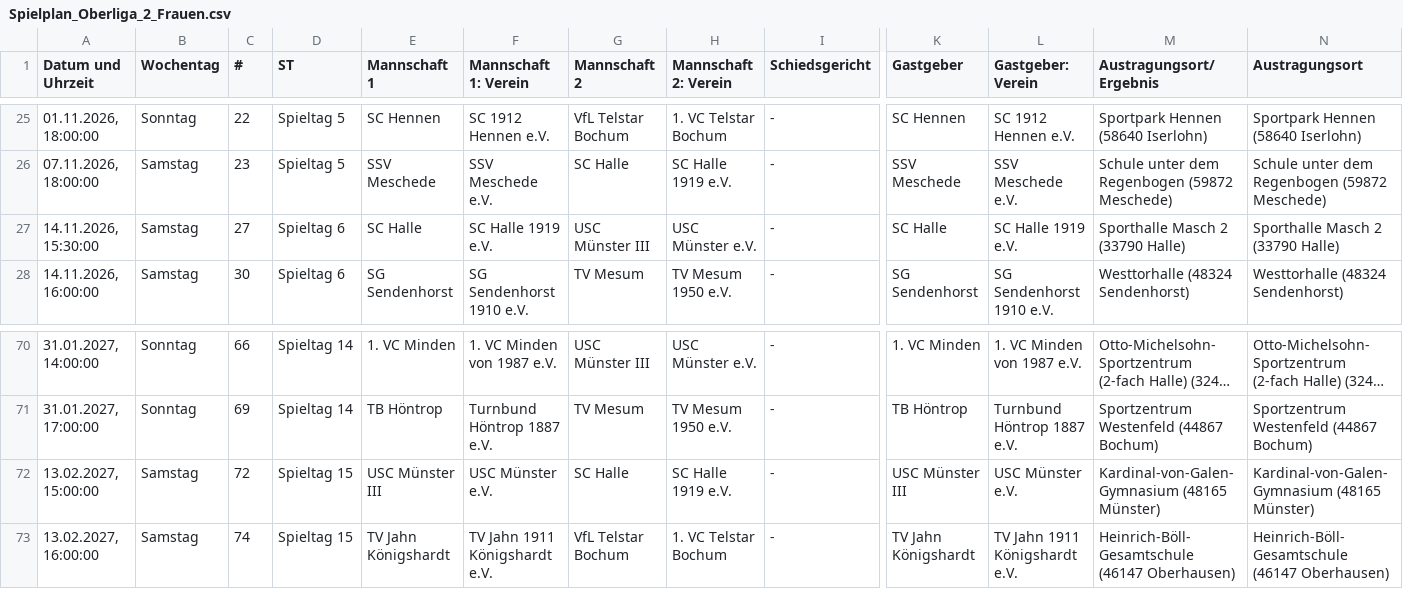
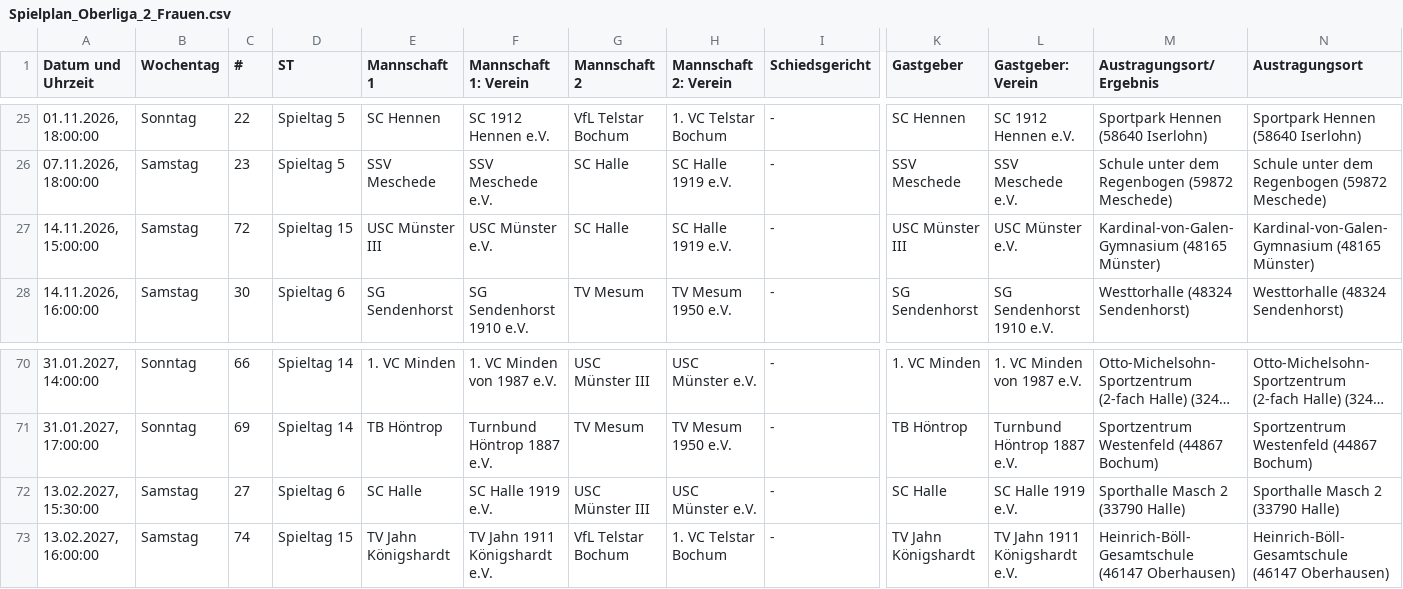
Before and after one commit to uscmuenster/USC-Spielplaene, a CSV file: csvdata/Spielplan_Oberliga_2_Frauen.csv, drawn as a sheet; only a part is shown, gaps mark what is left out; long unchanged cells end in …; removed rows and columns are numbered as before the commit, all else as after; rows hold the shown columns only; the diff names each change by its address in the sheet, - before the commit and + after, or states it on an @@ line.

```diff
--- a/csvdata/Spielplan_Oberliga_2_Frauen.csv
+++ b/csvdata/Spielplan_Oberliga_2_Frauen.csv
-row 27: 14.11.2026, 15:30:00 | Samstag | 27 | Spieltag 6 | SC Halle | SC Halle 1919 e.V. | USC Münster III | USC Münster e.V. | - | SC Halle | SC Halle 1919 e.V. | Sporthalle Masch 2 (33790 Halle) | Sporthalle Masch 2 (33790 Halle)
+row 27: 14.11.2026, 15:00:00 | Samstag | 72 | Spieltag 15 | USC Münster III | USC Münster e.V. | SC Halle | SC Halle 1919 e.V. | - | USC Münster III | USC Münster e.V. | Kardinal-von-Galen-Gymnasium (48165 Münster) | Kardinal-von-Galen-Gymnasium (48165 Münster)
-row 72: 13.02.2027, 15:00:00 | Samstag | 72 | Spieltag 15 | USC Münster III | USC Münster e.V. | SC Halle | SC Halle 1919 e.V. | - | USC Münster III | USC Münster e.V. | Kardinal-von-Galen-Gymnasium (48165 Münster) | Kardinal-von-Galen-Gymnasium (48165 Münster)
+row 72: 13.02.2027, 15:30:00 | Samstag | 27 | Spieltag 6 | SC Halle | SC Halle 1919 e.V. | USC Münster III | USC Münster e.V. | - | SC Halle | SC Halle 1919 e.V. | Sporthalle Masch 2 (33790 Halle) | Sporthalle Masch 2 (33790 Halle)
```
Also changed, not shown: csvdata/Spielplan_Bezirksklasse_26_Frauen.csv.
